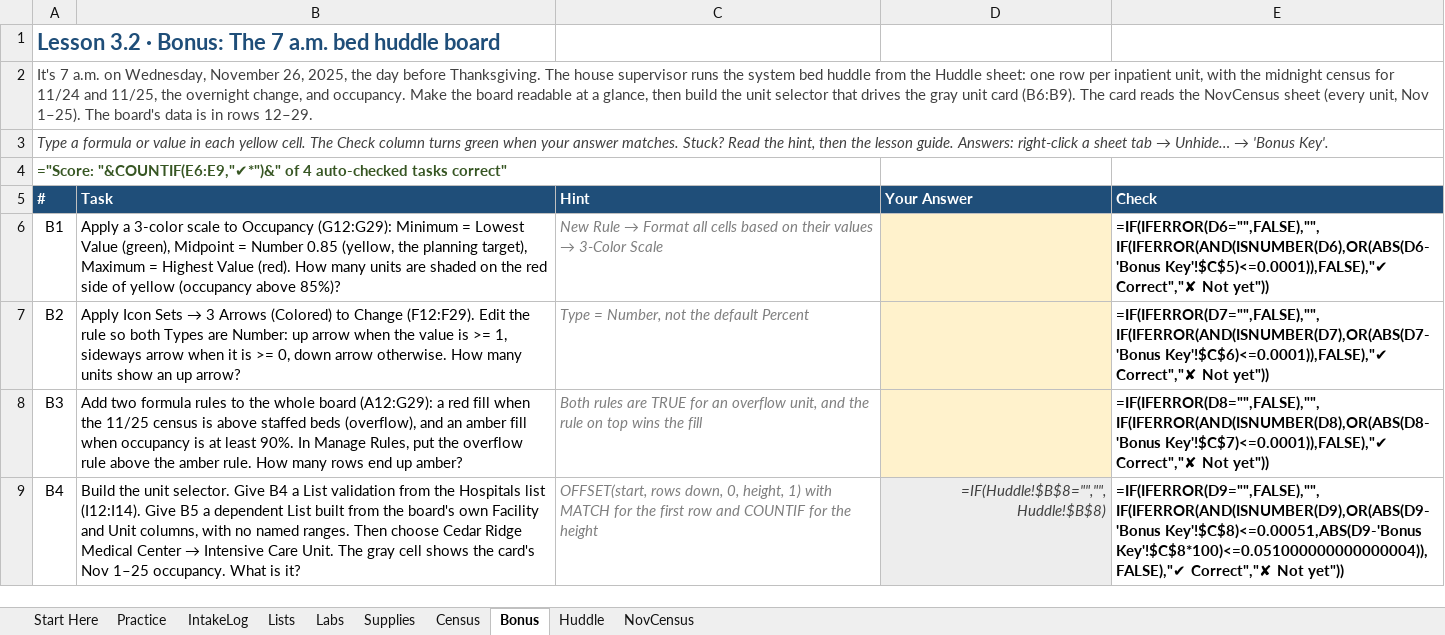
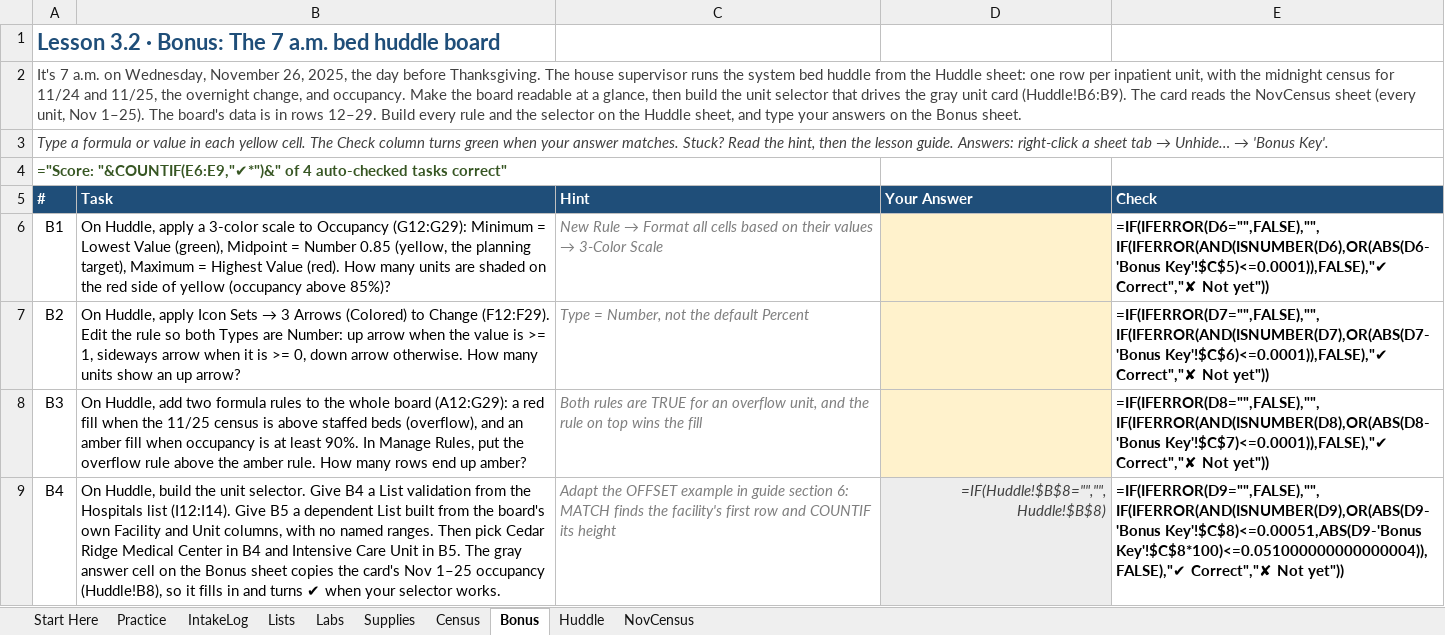
Before and after one commit to lmansf/Learn-Excel, an Excel workbook: 03-data-analysis/02-data-validation-conditional-formatting/3.2-data-validation-conditional-formatting.xlsx, sheet Bonus, drawn as a sheet; values as stored, in another font and other column widths than the file's, no borders; formulas without a stored value are shown as written; conditional formats not drawn; the diff names each change by its address in the sheet, - before the commit and + after, or states it on an @@ line.

```diff
--- a/03-data-analysis/02-data-validation-conditional-formatting/3.2-data-validation-conditional-formatting.xlsx (sheet Bonus)
+++ b/03-data-analysis/02-data-validation-conditional-formatting/3.2-data-validation-conditional-formatting.xlsx (sheet Bonus)
-A2 (#): …unit card (B6:B9). The card reads the NovCensus sheet (every unit, Nov 1–25). The board's data is in rows 12–29.
+A2 (#): …unit card (Huddle!B6:B9). The card reads the NovCensus sheet (every unit, Nov 1–25). The board's data is in rows 12–29. Build every rule and the selector on the Huddle sheet, and type your answers on the Bonus sheet.
-B6 (Task): Apply a 3-color…
+B6 (Task): On Huddle, apply a 3-color…
-B7 (Task): Apply Icon Sets…
+B7 (Task): On Huddle, apply Icon Sets…
-B8 (Task): Add two formula…
+B8 (Task): On Huddle, add two formula…
@@ B9 (Task): Build the unit selector. Give B4 a List validation from the Hospitals list (I12:I14). Give B5 a dependent List built from the board's own Facility and Unit columns, with no named ranges. Then choose Cedar Ridge Medical Center → Intensive Care Unit. The gray cell shows the card's Nov 1–25 occupancy. What is it? → On Huddle, build the unit selector. Give B4 a List validation from the Hospitals list (I12:I14). Give B5 a dependent List built from the board's own Facility and Unit columns, with no named ranges. Then pick Cedar Ridge Medical Center in B4 and Intensive Care Unit in B5. The gray answer cell on the Bonus sheet copies the card's Nov 1–25 occupancy (Huddle!B8), so it fills in and turns ✔ when your selector works. @@
-C9 (Hint): OFFSET(start, rows down, 0, height, 1) with MATCH for the first row and COUNTIF for the height
+C9 (Hint): Adapt the OFFSET example in guide section 6: MATCH finds the facility's first row and COUNTIF its height
```
Also changed, not shown: sheet Practice, sheet Start Here, sheet Lists, 03-data-analysis/01-tables-named-ranges/3.1-tables-named-ranges.xlsx, 03-data-analysis/06-what-if-analysis/3.6-what-if-analysis.xlsx, 19 other files.
